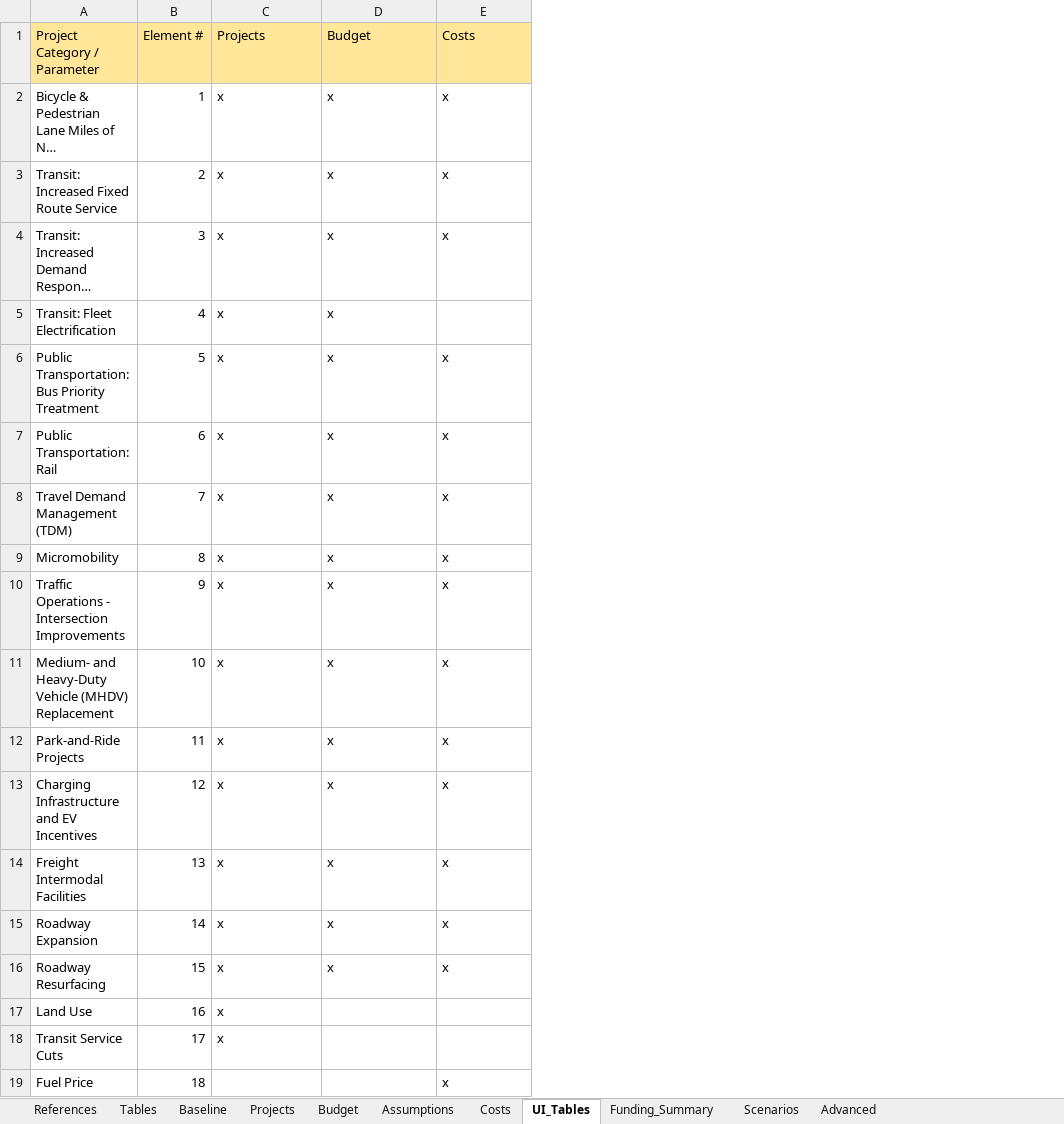
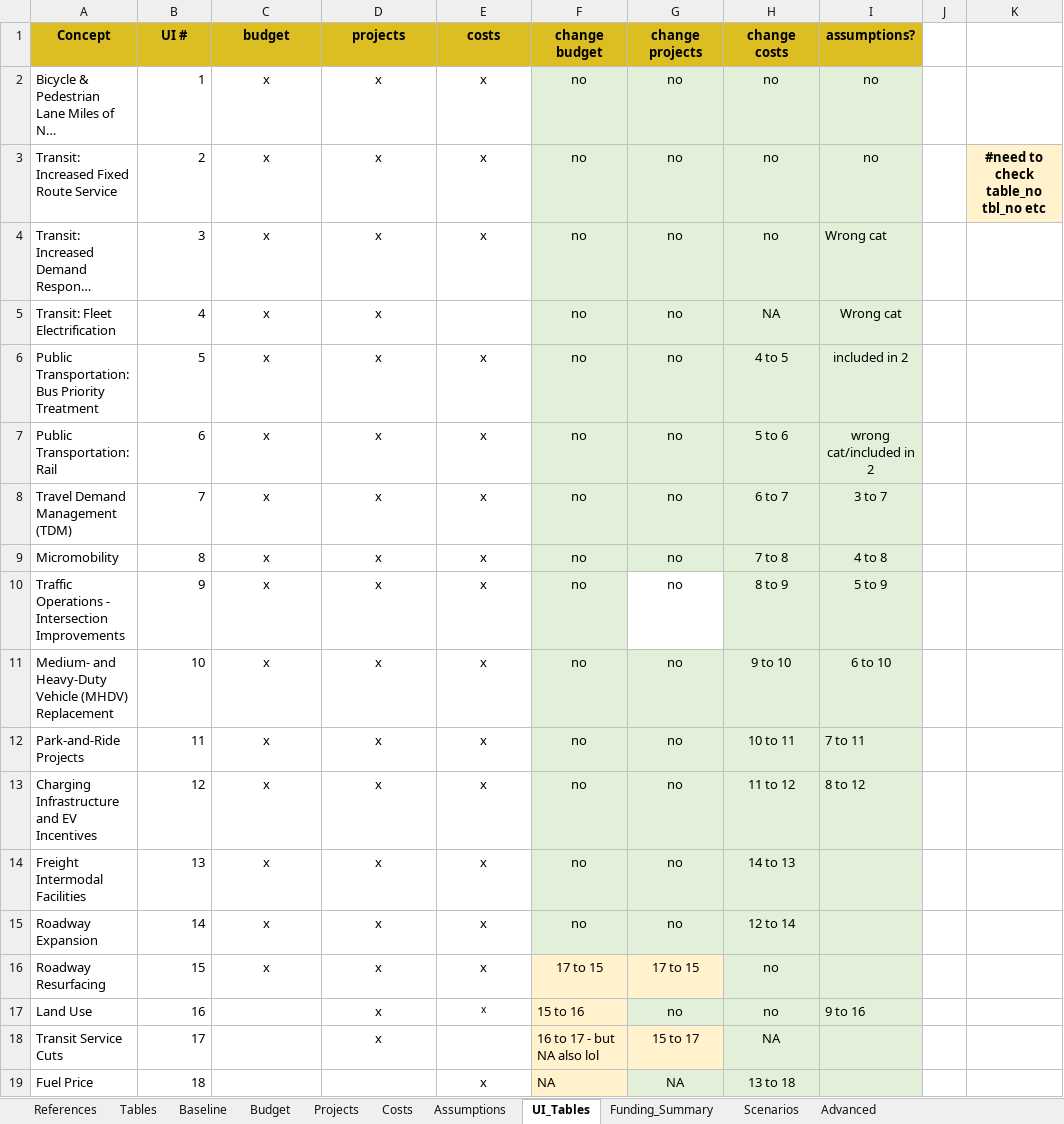
Before and after one commit to camsys/TEACART, an Excel workbook: data/2.User_Inputs.xlsx, sheet UI_Tables, drawn as a sheet; long unchanged cells end in …; values as stored, in another font and other column widths than the file's, no borders; removed rows and columns are numbered as before the commit, all else as after; the diff names each change by its address in the sheet, - before the commit and + after, or states it on an @@ line.

Commit message:
Pushing UI Table Changes

```diff
--- a/data/2.User_Inputs.xlsx (sheet UI_Tables)
+++ b/data/2.User_Inputs.xlsx (sheet UI_Tables)
@@ sheet tab order changed: References | Tables | Baseline | Budget | Projects | Costs | Assumptions | UI_Tables | Funding_Summary | Scenarios | Advanced @@
+column F, rows 2-19: no | no | no | no | no | no | no | no | no | no | no | no | no | no | 17 to 15 | 15 to 16 | 16 to 17 - but NA also lol | NA
+column G, rows 2-19: no | no | no | no | no | no | no | no | no | no | no | no | no | no | 17 to 15 | no | 15 to 17 | NA
+column H, rows 2-19: no | no | no | NA | 4 to 5 | 5 to 6 | 6 to 7 | 7 to 8 | 8 to 9 | 9 to 10 | 10 to 11 | 11 to 12 | 14 to 13 | 12 to 14 | no | no | NA | 13 to 18
+column I, rows 2-17: no | no | Wrong cat | Wrong cat | included in 2 | wrong cat/included in 2 | 3 to 7 | 4 to 8 | 5 to 9 | 6 to 10 | 7 to 11 | 8 to 12 |  |  |  | 9 to 16
+column J, empty
+column K, row 3: #need to check table_no tbl_no etc
-row 1: Project Category / Parameter | Element # | Projects | Budget | Costs
+row 1: Concept | UI # | budget | projects | costs | change budget | change projects | change costs | assumptions?
-C2:E4 alignment: left
+C2:E4 alignment: center
-C5:D5 alignment: left
+C5:D5 alignment: center
-C6:E16 alignment: left
+C6:E16 alignment: center
-C17:C18: x
+C17:C18: (empty)
-D17:D18: (empty)
+D17:D18: x
-E17: (empty)
+E17: x
-E19 alignment: left
+E19 alignment: center
```
Also changed, not shown: sheet Assumptions, sheet Costs, sheet Projects, sheet Budget, sheet Tables, data/1.Raw_Data.xlsx, 21 other files.
